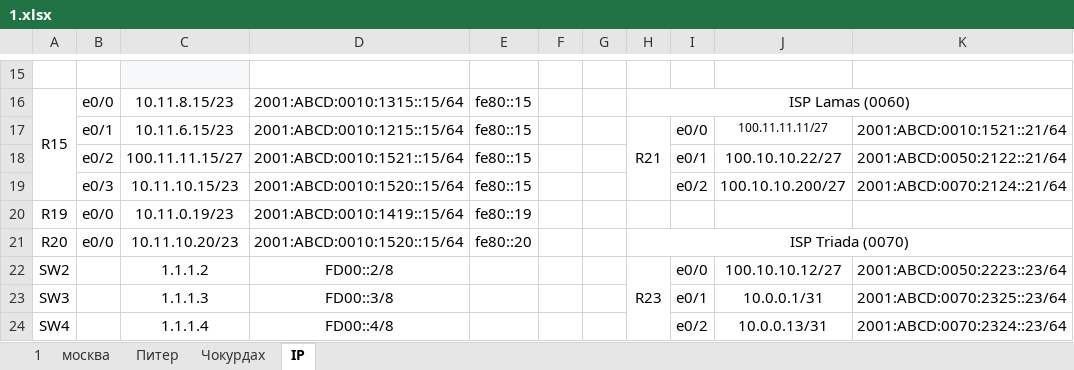
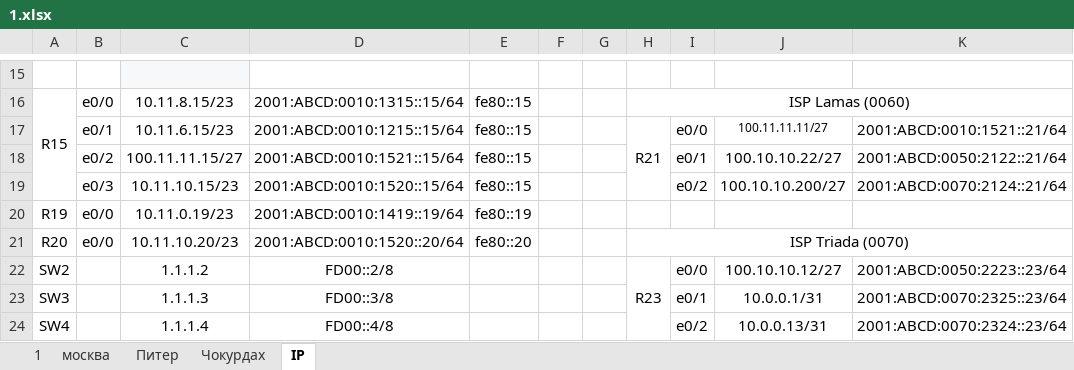
Before and after one commit to Csalretepman/-OTUS-Network_Enginier, an Excel workbook: lab07/1.xlsx, sheet IP, drawn as a sheet; only a part is shown, gaps mark what is left out; values as stored, in another font and other column widths than the file's, no borders; the diff names each change by its address in the sheet, - before the commit and + after, or states it on an @@ line.

```diff
--- a/lab07/1.xlsx (sheet IP)
+++ b/lab07/1.xlsx (sheet IP)
-D20: 2001:ABCD:0010:1419::15/64
+D20: 2001:ABCD:0010:1419::19/64
-D21: 2001:ABCD:0010:1520::15/64
+D21: 2001:ABCD:0010:1520::20/64
```
Also changed, not shown: 7 other files.
